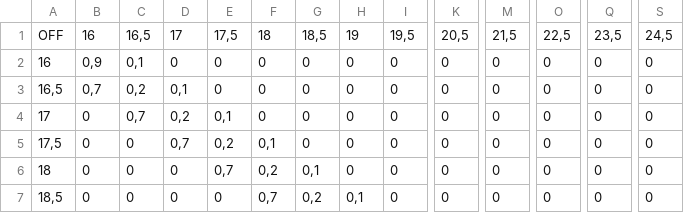
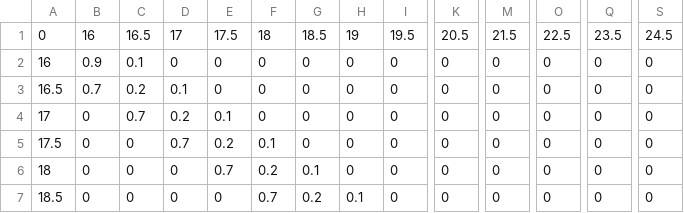
Before and after one commit to GLuis189/ia, a CSV file: csv/Apagado.csv, drawn as a sheet; only a part is shown, gaps mark what is left out; the diff covers the shown part only; the diff names each change by its address in the sheet, - before the commit and + after, or states it on an @@ line.

Commit message:
apagado

```diff
--- a/csv/Apagado.csv
+++ b/csv/Apagado.csv
-A1: OFF
+A1: 0
-C1: 16,5
+C1: 16.5
-E1: 17,5
+E1: 17.5
-G1: 18,5
+G1: 18.5
-I1: 19,5
+I1: 19.5
-K1: 20,5
+K1: 20.5
-M1: 21,5
+M1: 21.5
-O1: 22,5
+O1: 22.5
-Q1: 23,5
+Q1: 23.5
-S1: 24,5
+S1: 24.5
-B2: 0,9
+B2: 0.9
-C2: 0,1
+C2: 0.1
-A3: 16,5
+A3: 16.5
-B3: 0,7
+B3: 0.7
-C3: 0,2
+C3: 0.2
-D3: 0,1
+D3: 0.1
-C4: 0,7
+C4: 0.7
-D4: 0,2
+D4: 0.2
-E4: 0,1
+E4: 0.1
-A5: 17,5
+A5: 17.5
-D5: 0,7
+D5: 0.7
-E5: 0,2
+E5: 0.2
-F5: 0,1
+F5: 0.1
-E6: 0,7
+E6: 0.7
-F6: 0,2
+F6: 0.2
-G6: 0,1
+G6: 0.1
-A7: 18,5
+A7: 18.5
-F7: 0,7
+F7: 0.7
-G7: 0,2
+G7: 0.2
-H7: 0,1
+H7: 0.1
```
Also changed, not shown: 44 edited cells elsewhere in this file.
